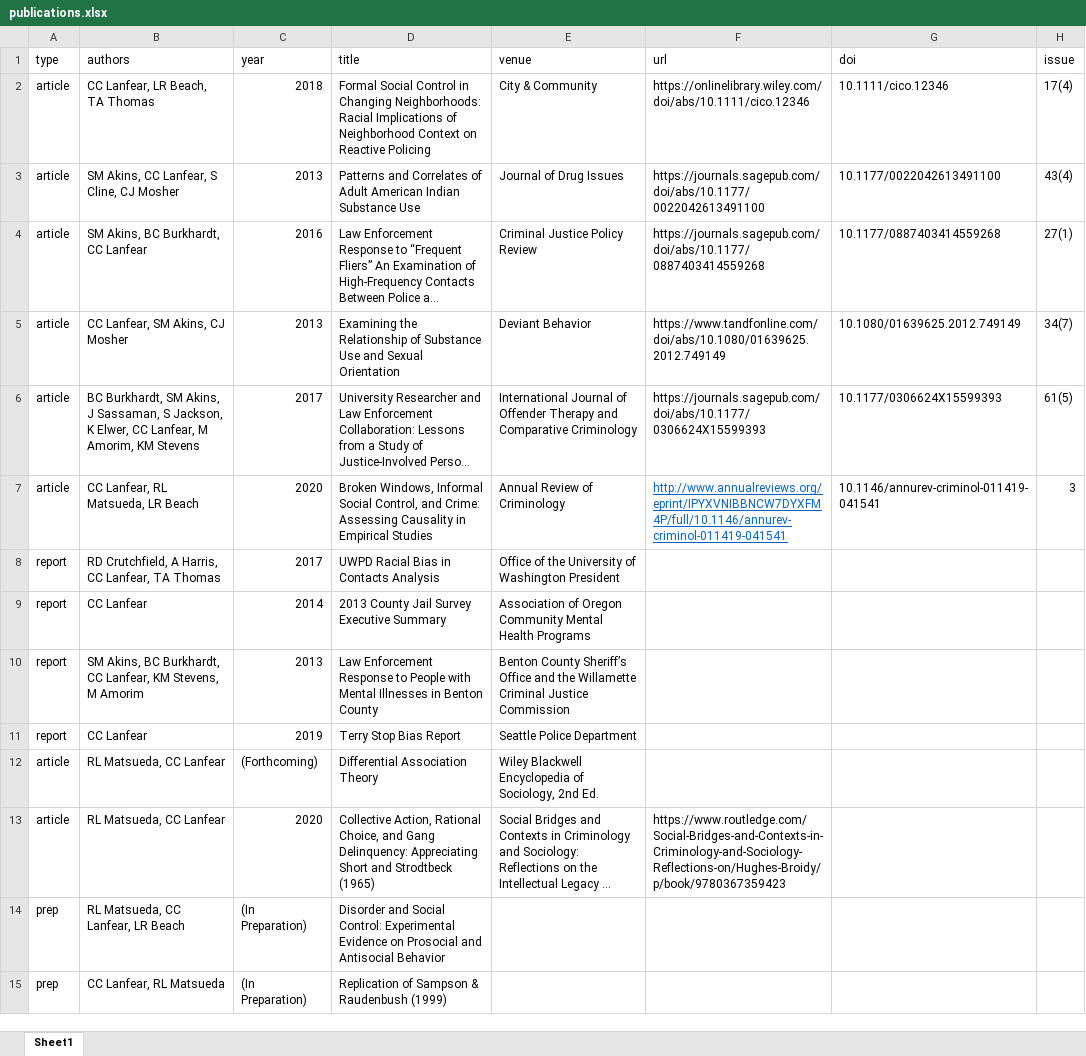
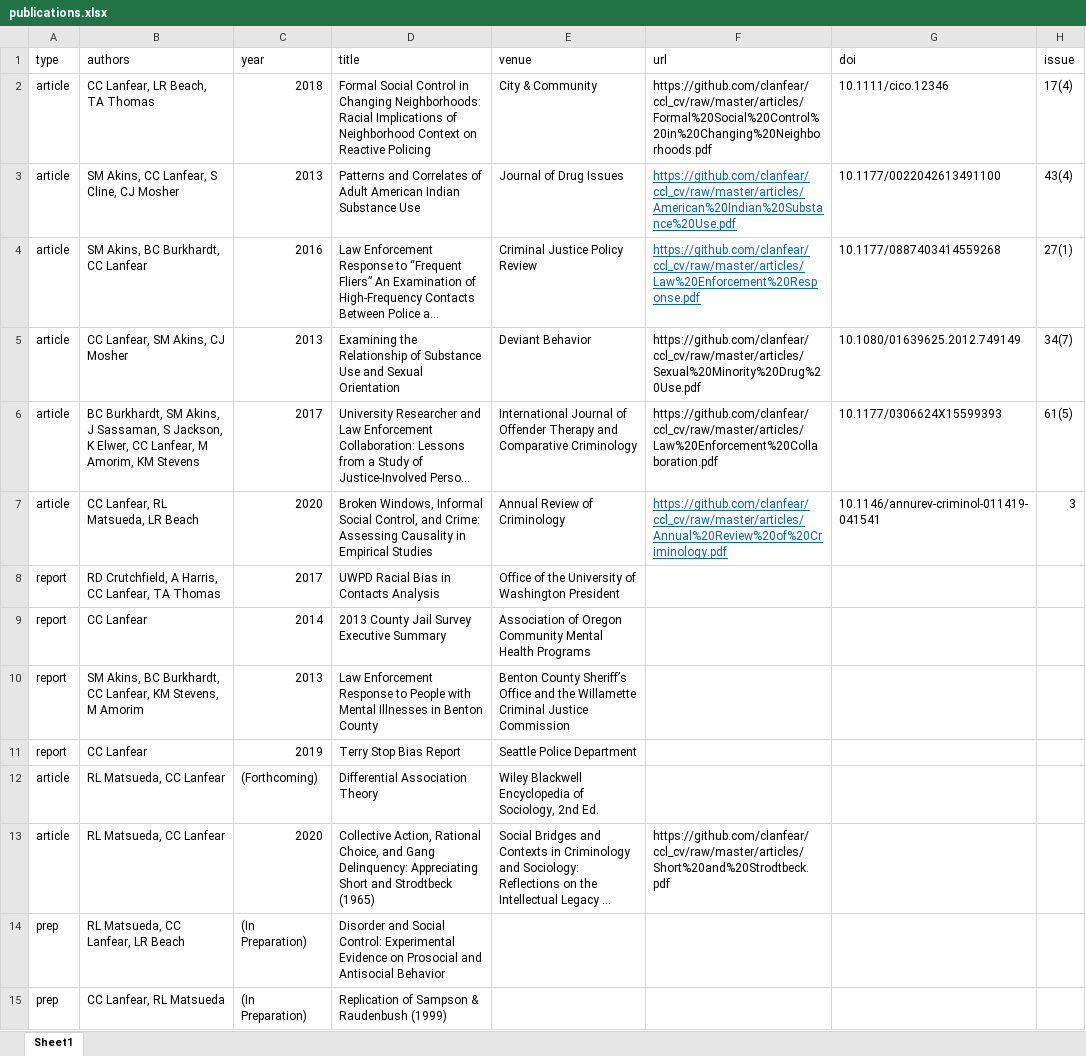
Before and after one commit to clanfear/ccl_cv, an Excel workbook: cv_data/publications.xlsx, sheet Sheet1, drawn as a sheet; only a part is shown; long unchanged cells end in …; values as stored, in another font and other column widths than the file's, no borders; the diff names each change by its address in the sheet, - before the commit and + after, or states it on an @@ line.

```diff
--- a/cv_data/publications.xlsx (sheet Sheet1)
+++ b/cv_data/publications.xlsx (sheet Sheet1)
-F2 (url): https://onlinelibrary.wiley.com/doi/abs/10.1111/cico.12346
+F2 (url): https://github.com/clanfear/ccl_cv/raw/master/articles/Formal%20Social%20Control%20in%20Changing%20Neighborhoods.pdf
-F3 (url): https://journals.sagepub.com/doi/abs/10.1177/0022042613491100
+F3 (url): https://github.com/clanfear/ccl_cv/raw/master/articles/American%20Indian%20Substance%20Use.pdf
@@ F3:F4 underline: off → on, text colour: black → #0563C1 @@
-F4 (url): https://journals.sagepub.com/doi/abs/10.1177/0887403414559268
+F4 (url): https://github.com/clanfear/ccl_cv/raw/master/articles/Law%20Enforcement%20Response.pdf
-F5 (url): https://www.tandfonline.com/doi/abs/10.1080/01639625.2012.749149
+F5 (url): https://github.com/clanfear/ccl_cv/raw/master/articles/Sexual%20Minority%20Drug%20Use.pdf
-F6 (url): https://journals.sagepub.com/doi/abs/10.1177/0306624X15599393
+F6 (url): https://github.com/clanfear/ccl_cv/raw/master/articles/Law%20Enforcement%20Collaboration.pdf
-F7 (url): http://www.annualreviews.org/eprint/IPYXVNIBBNCW7DYXFM4P/full/10.1146/annurev-criminol-011419-041541
+F7 (url): https://github.com/clanfear/ccl_cv/raw/master/articles/Annual%20Review%20of%20Criminology.pdf
-F13 (url): https://www.routledge.com/Social-Bridges-and-Contexts-in-Criminology-and-Sociology-Reflections-on/Hughes-Broidy/p/book/9780367359423
+F13 (url): https://github.com/clanfear/ccl_cv/raw/master/articles/Short%20and%20Strodtbeck.pdf
```
Also changed, not shown: 6 other files.
